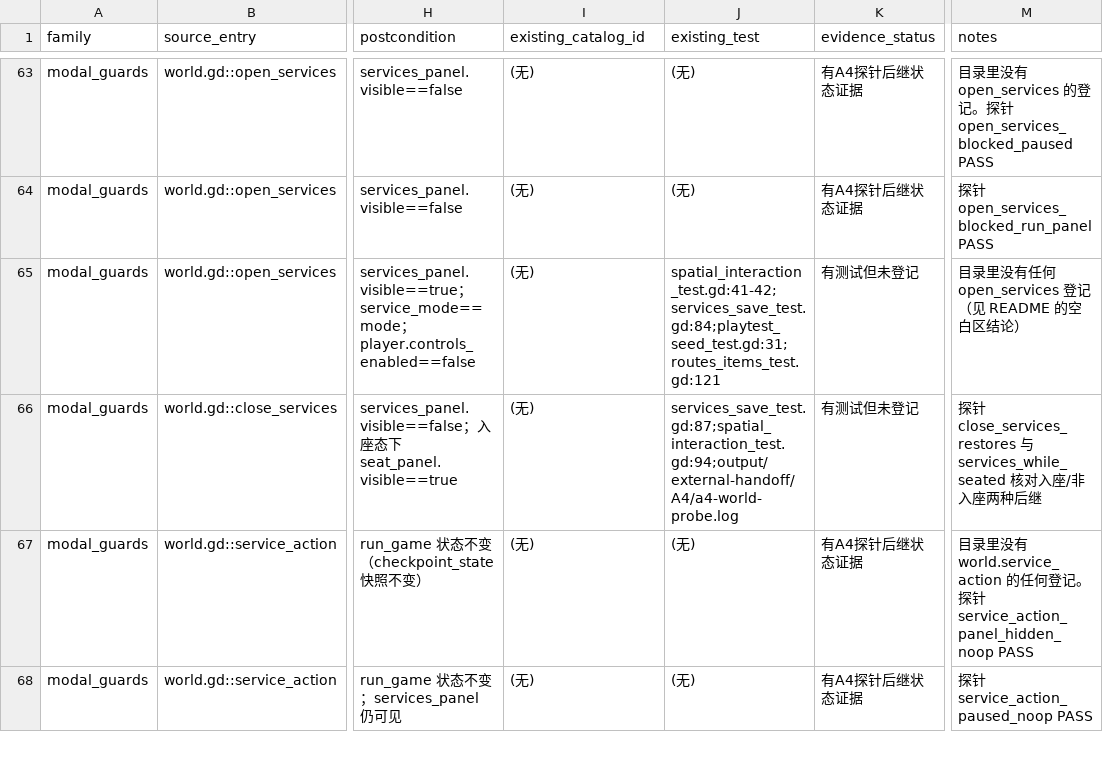
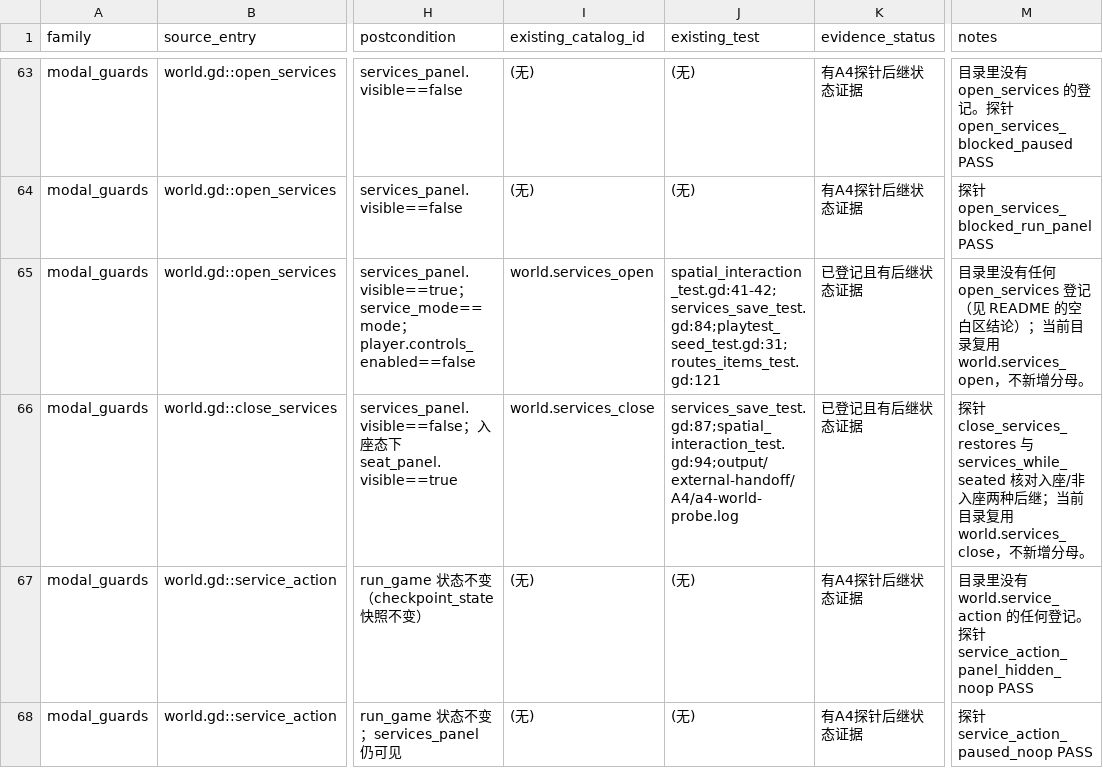
Before and after one commit to spring10-15/Texas-pub, a CSV file: docs/3d-production/external-handoff/A4-world-audit/outcomes.csv, drawn as a sheet; only a part is shown, gaps mark what is left out; the diff covers the shown part only; the diff names each change by its address in the sheet, - before the commit and + after, or states it on an @@ line.

Commit message:
Reconcile A4 and A5 audit evidence

```diff
--- a/docs/3d-production/external-handoff/A4-world-audit/outcomes.csv
+++ b/docs/3d-production/external-handoff/A4-world-audit/outcomes.csv
-I65 (existing_catalog_id): (无)
+I65 (existing_catalog_id): world.services_open
-K65:K66 (evidence_status): 有测试但未登记
+K65:K66 (evidence_status): 已登记且有后继状态证据
-M65 (notes): …区结论）
+M65 (notes): …区结论）；当前目录复用 world.services_open，不新增分母。
-I66 (existing_catalog_id): (无)
+I66 (existing_catalog_id): world.services_close
-M66 (notes): …后继
+M66 (notes): …后继；当前目录复用 world.services_close，不新增分母。
```
Also changed, not shown: 47 edited cells elsewhere in this file, docs/3d-production/external-handoff/A5-persistence-audit/outcomes.csv, 2 other files.
